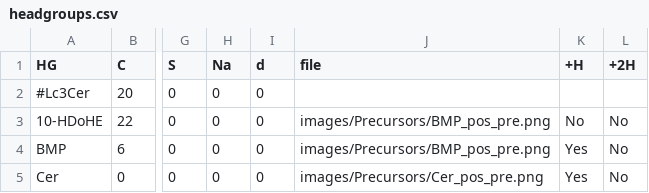
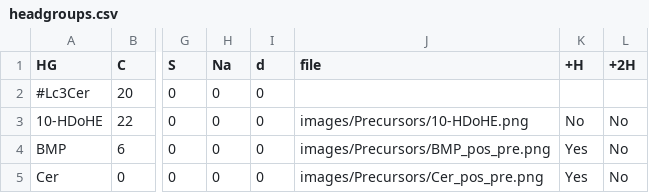
Before and after one commit to lifs-tools/lipidcreator, a CSV file: LipidCreator/data/headgroups.csv, drawn as a sheet; only a part is shown, gaps mark what is left out; the diff names each change by its address in the sheet, - before the commit and + after, or states it on an @@ line.

```diff
--- a/LipidCreator/data/headgroups.csv
+++ b/LipidCreator/data/headgroups.csv
-J3 (file): images/Precursors/BMP_pos_pre.png
+J3 (file): images/Precursors/10-HDoHE.png
```
Also changed, not shown: LipidCreator/data/ms2fragments.csv, 8 other files.
